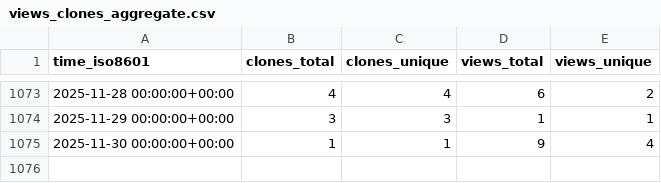
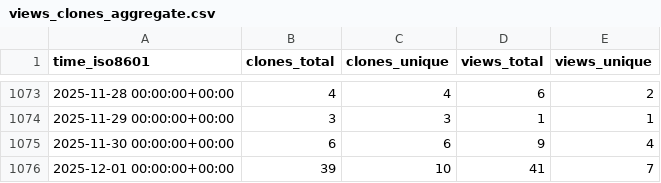
Before and after one commit to PhysiBoSS/PhysiBoSS, a CSV file: PhysiBoSS/PhysiBoSS/ghrs-data/views_clones_aggregate.csv, drawn as a sheet; only a part is shown, gaps mark what is left out.

```diff
--- a/PhysiBoSS/PhysiBoSS/ghrs-data/views_clones_aggregate.csv
+++ b/PhysiBoSS/PhysiBoSS/ghrs-data/views_clones_aggregate.csv
@@ -1074,2 +1074,3 @@ time_iso8601,clones_total,clones_unique,views_total,views_unique
 2025-11-29 00:00:00+00:00,3,3,1,1
-2025-11-30 00:00:00+00:00,1,1,9,4
+2025-11-30 00:00:00+00:00,6,6,9,4
+2025-12-01 00:00:00+00:00,39,10,41,7
```
Also changed, not shown: 1 other file.
